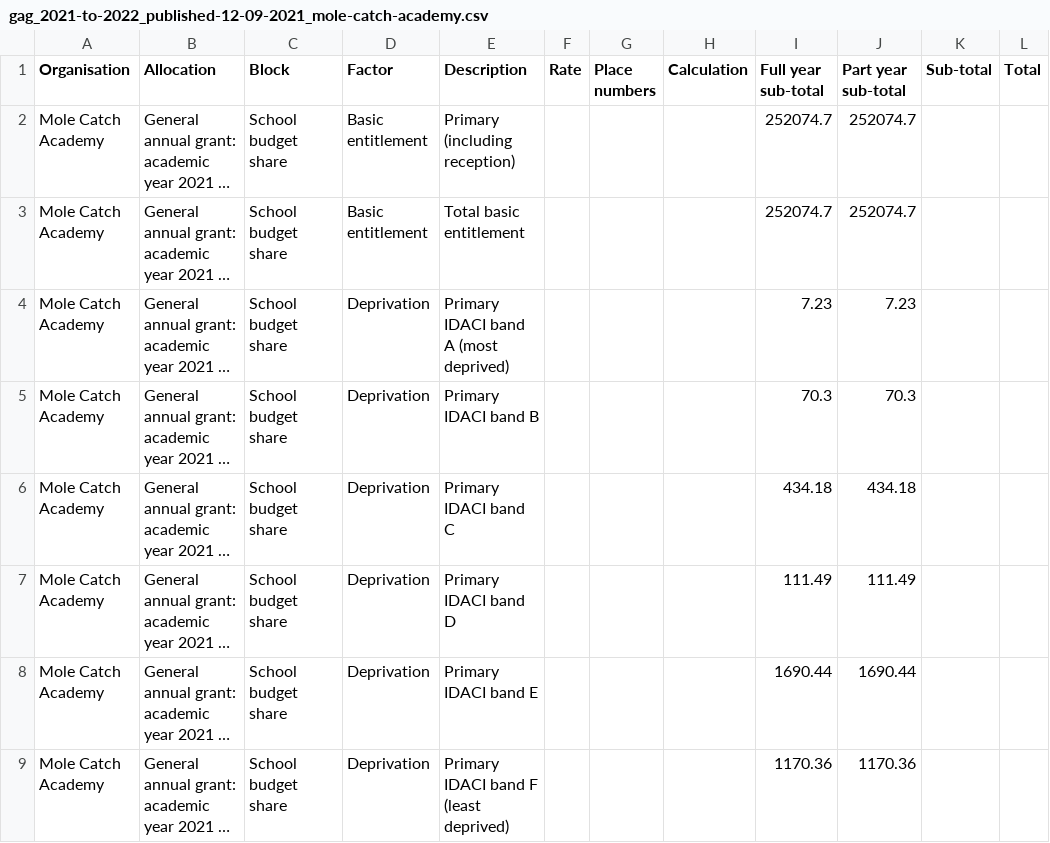
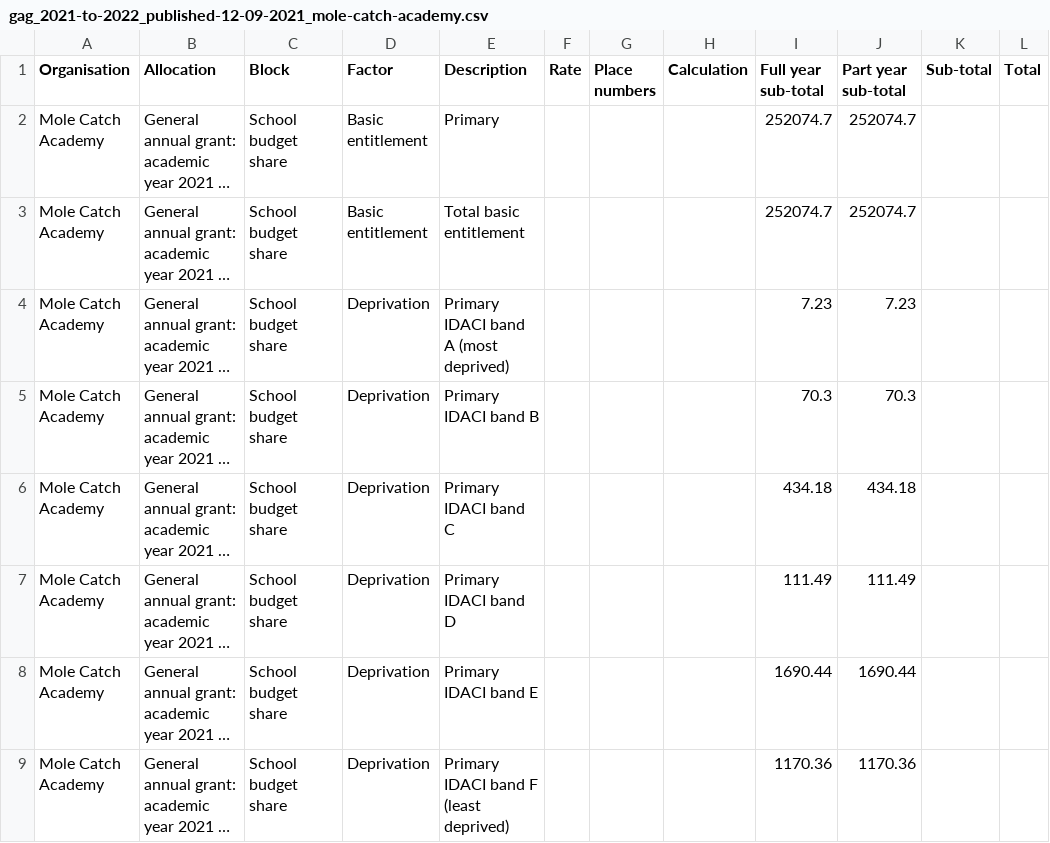
Before and after one commit to SkillsFundingAgency/sfs-sitedesign, a CSV file: app/assets/documents/beta/v112-0-0/signed-in/external/allocation-statements/general-annual-grant/funding-breakdown-3/gag_2021-to-2022_published-12-09-2021_mole-catch-academy.csv, drawn as a sheet; only a part is shown; long unchanged cells end in …; the diff names each change by its address in the sheet, - before the commit and + after, or states it on an @@ line.

Commit message:
Made the business requested design changes to allocation statements (GAG) pages showing reception uplift.

```diff
--- a/app/assets/documents/beta/v112-0-0/signed-in/external/allocation-statements/general-annual-grant/funding-breakdown-3/gag_2021-to-2022_published-12-09-2021_mole-catch-academy.csv
+++ b/app/assets/documents/beta/v112-0-0/signed-in/external/allocation-statements/general-annual-grant/funding-breakdown-3/gag_2021-to-2022_published-12-09-2021_mole-catch-academy.csv
-E2 (Description): Primary (including reception)
+E2 (Description): Primary
```
Also changed, not shown: app/assets/documents/beta/v112-0-0/signed-in/external/allocation-statements/general-annual-grant/funding-breakdown-5/gag_2021-to-2022_published-12-09-2021_mole-catch-academy.csv, 13 other files.
